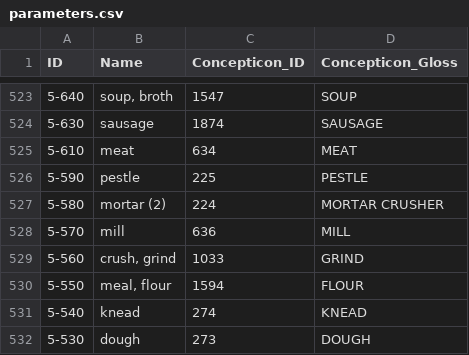
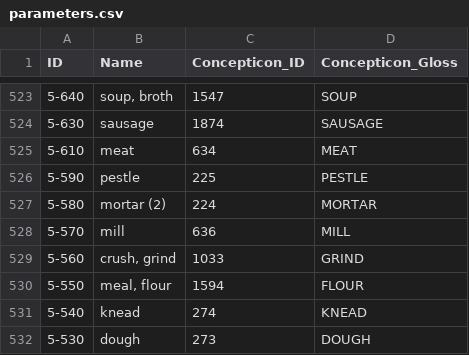
Before and after one commit to intercontinental-dictionary-series/ids, a CSV file: cldf/parameters.csv, drawn as a sheet; only a part is shown, gaps mark what is left out; the diff covers the shown part only.

```diff
--- a/cldf/parameters.csv
+++ b/cldf/parameters.csv
@@ -526,3 +526,3 @@ ID,Name,Concepticon_ID,Concepticon_Gloss
 5-590,pestle,225,PESTLE
-5-580,mortar (2),224,MORTAR CRUSHER
+5-580,mortar (2),224,MORTAR
 5-570,mill,636,MILL
```
Also changed, not shown: 16 edited cells elsewhere in this file, 10 other files.
